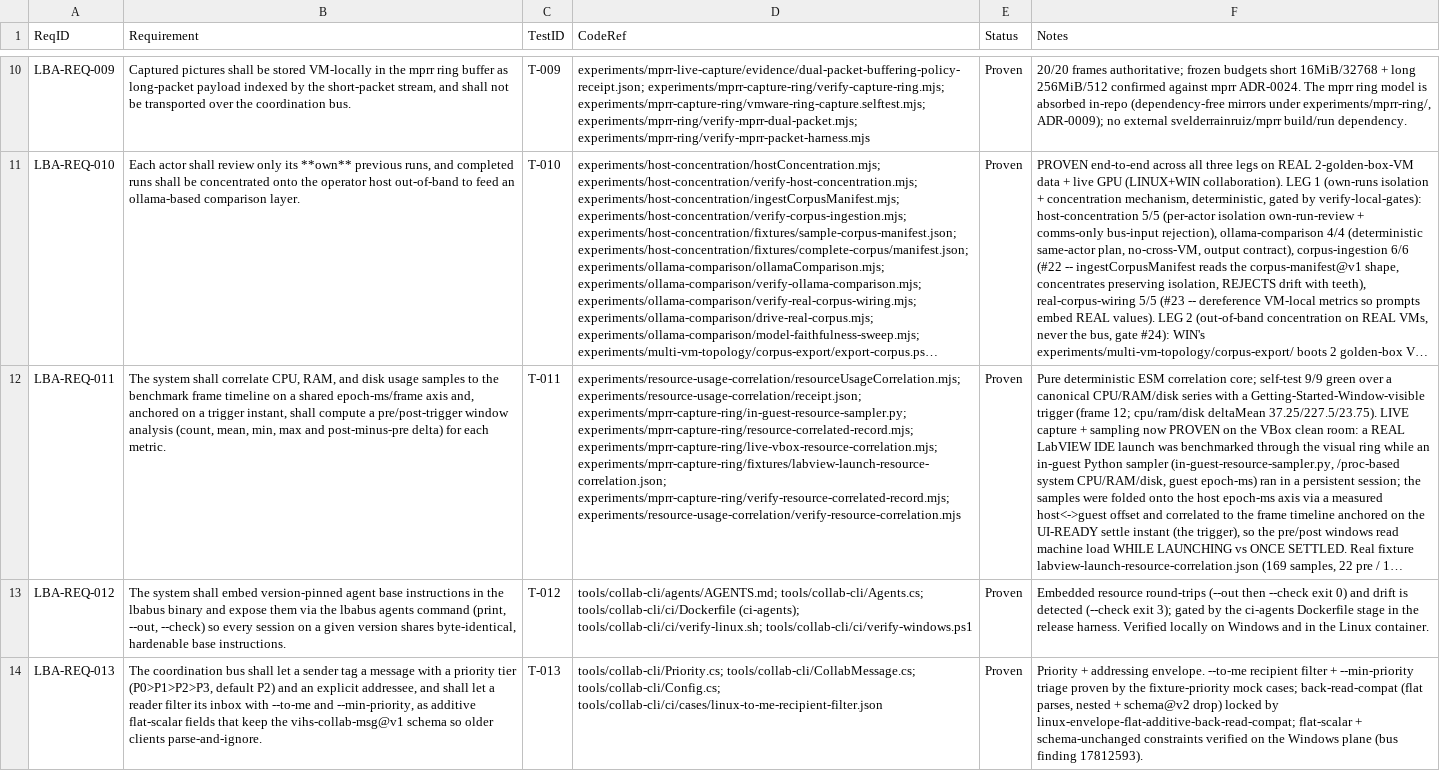
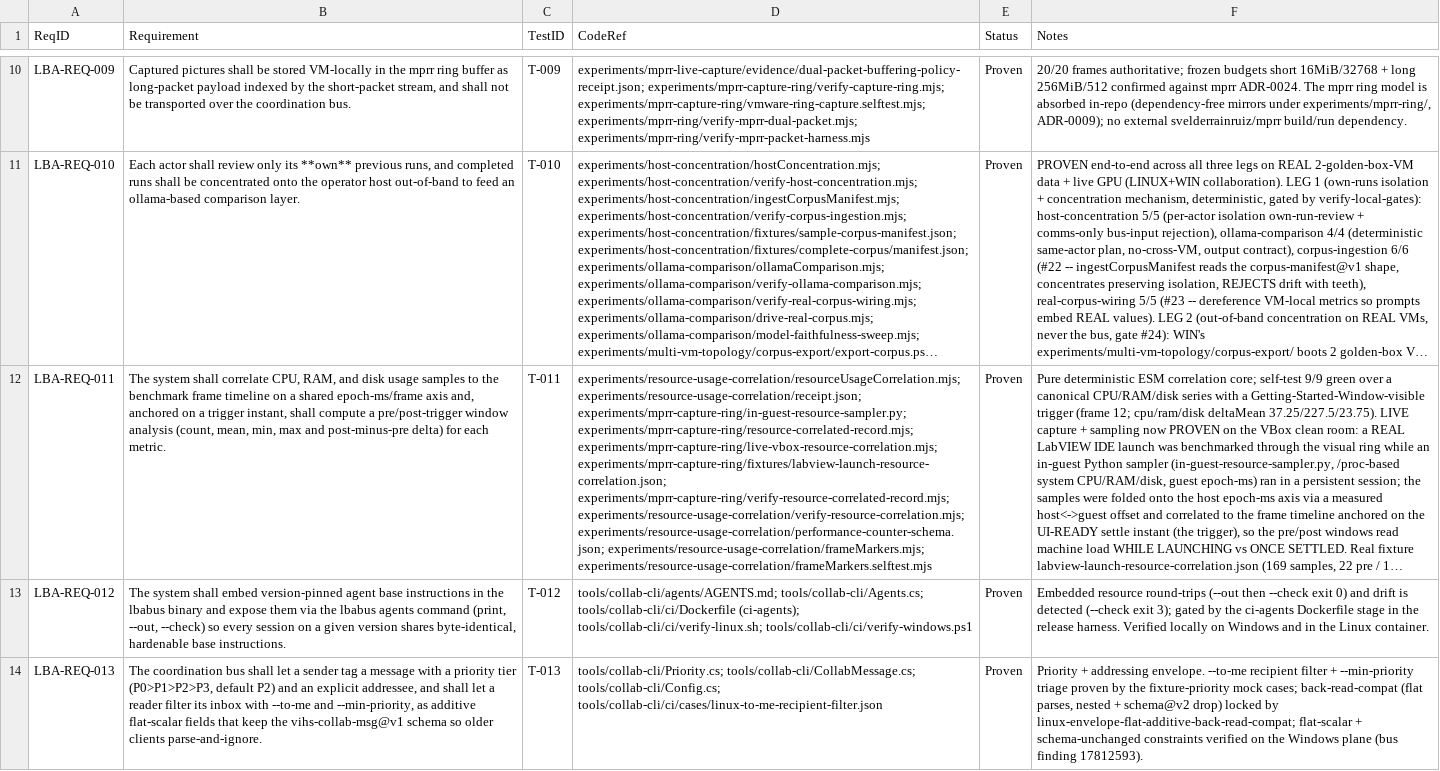
Before and after one commit to svelderrainruiz/lbabus, a CSV file: docs/requirements/rtm.csv, drawn as a sheet; only a part is shown, gaps mark what is left out; long unchanged cells end in …; the diff names each change by its address in the sheet, - before the commit and + after, or states it on an @@ line.

Commit message:
benchmark: all-counter correlation schema + click-markers (+/-200ms) + mesh-stress-signature design (#272)
- performance-counter-schema.json (performance-counter-correlation@v2): curated 42-counter catalog (processor/memory/disk/network/process/system/gpu) + sample shape + the click->marker mechanism with a +/-200ms image grab. Extends LBA-REQ-011; cpuPct/ramMb/diskPct kept as legacy aliases; catalog is extensible + host-absent counters sample null.
- frameMarkers.mjs + frameMarkers.selftest.mjs (12/12): resolveMarkerImageGrab (nearest captured frame within tolerance -- never a wrong-frame image), buildMarker (click -> marker in metadata), classifyPointerGesture (click vs scrub-drag). Gate frame-markers-image-grab; mapped into LBA-REQ-011 CodeRef; traceability-matrix regenerated.
- experiments/mesh-stress-signature/ (mesh-stress-signature@v1, DESIGN-SPEC): re-verify the MPRR max drop-free streaming ceiling under a stressed host + an actor mesh (all on host), each actor at a different stress level (host stress-ng + per-actor workload + per-actor throttle), 42-counter instrumentation per actor correlated to 12 FPS; signature = repetitive+outlier patterns across repeats (outliers -> frame markers); calibrator fits a calibration curve from a ladder of increasing stress rungs.

verify-local-gates 114/114; TR-1 77/77; frameMarkers 12/12; npm test GREEN.

```diff
--- a/docs/requirements/rtm.csv
+++ b/docs/requirements/rtm.csv
-D12 (CodeRef): …experiments/mprr-capture-ring/fixtures/labview-launch-resource-correlation.json; experiments/mprr-capture-ring/verify-resource-correlated-record.mjs; experiments/resource-usage-correlation/verify-resource-correlation.mjs
+D12 (CodeRef): …experiments/mprr-capture-ring/fixtures/labview-launch-resource-correlation.json; experiments/mprr-capture-ring/verify-resource-correlated-record.mjs; experiments/resource-usage-correlation/verify-resource-correlation.mjs; experiments/resource-usage-correlation/performance-counter-schema.json; experiments/resource-usage-correlation/frameMarkers.mjs; experiments/resource-usage-correlation/frameMarkers.selftest.mjs
```
